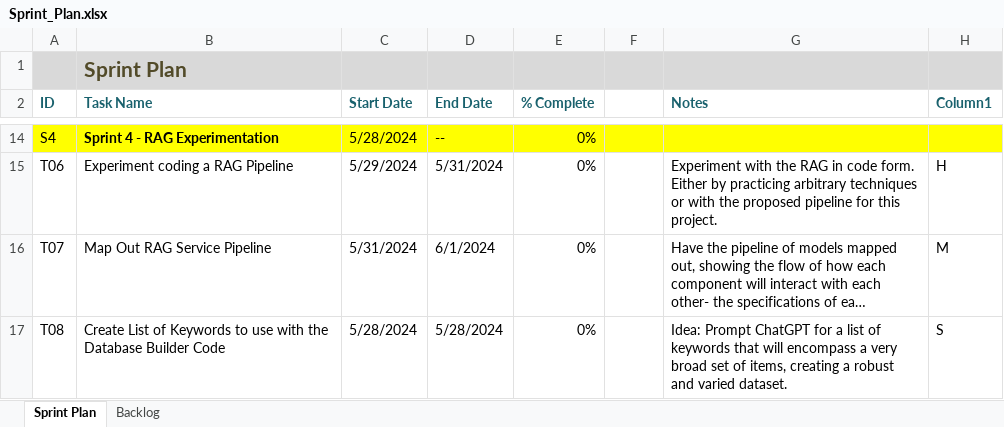
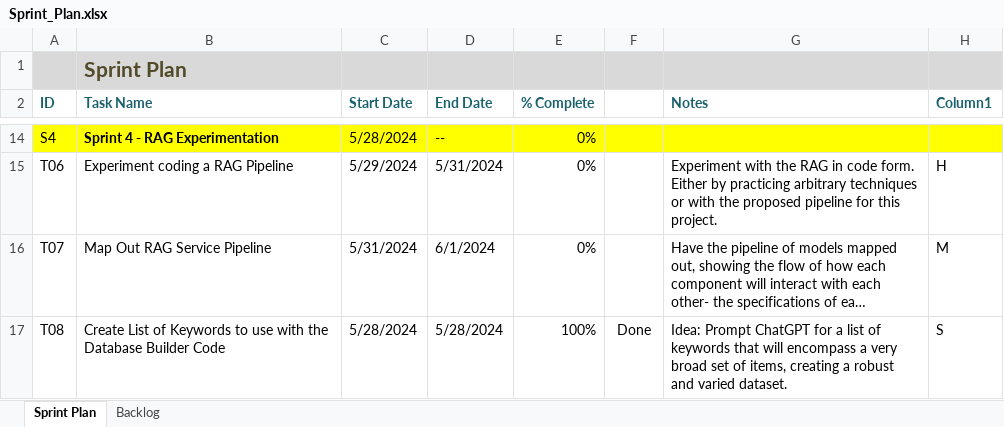
Before and after one commit to rfeinberg3/ecomAssistant, an Excel workbook: Sprint_Documents/Sprint_Plan.xlsx, sheet Sprint Plan, drawn as a sheet; only a part is shown, gaps mark what is left out; long unchanged cells end in …; values as stored, in another font and other column widths than the file's, no borders; conditional formats and table styles not drawn; the diff names each change by its address in the sheet, - before the commit and + after, or states it on an @@ line.

```diff
--- a/Sprint_Documents/Sprint_Plan.xlsx (sheet Sprint Plan)
+++ b/Sprint_Documents/Sprint_Plan.xlsx (sheet Sprint Plan)
-E17 (% Complete): 0%
+E17 (% Complete): 100%
-F17 (DONE): (empty)
+F17 (DONE): Done
```
Also changed, not shown: 1 other file.
